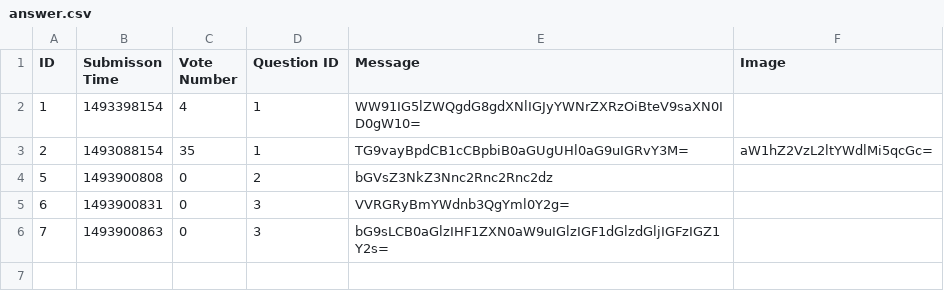
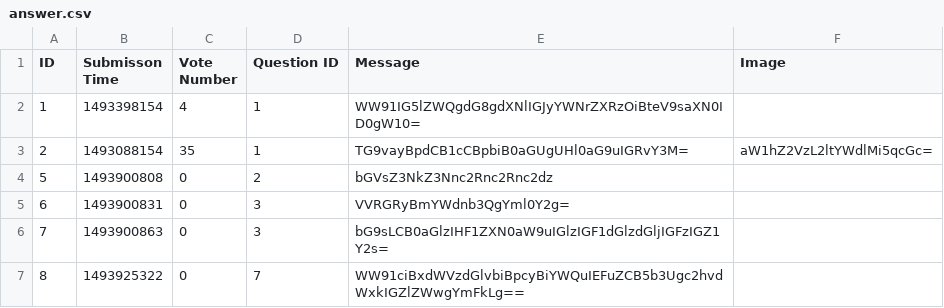
Before and after one commit to AndrasKovacs84/mittuDOMAIN-AskMate_project, a CSV file: data/answer.csv, drawn as a sheet; the diff names each change by its address in the sheet, - before the commit and + after, or states it on an @@ line.

```diff
--- a/data/answer.csv
+++ b/data/answer.csv
+row 7: 8 | 1493925322 | 0 | 7 | WW91ciBxdWVzdGlvbiBpcyBiYWQuIEFuZCB5b3Ugc2hvdWxkIGZlZWwgYmFkLg==
```
Also changed, not shown: data/question.csv, 2 other files.
